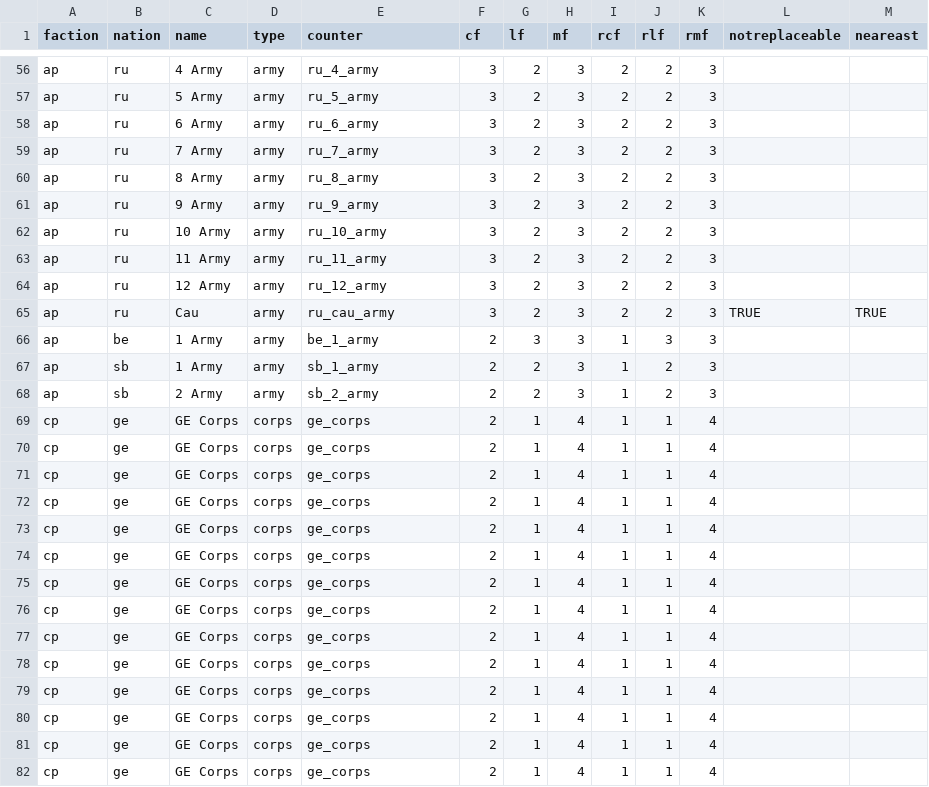
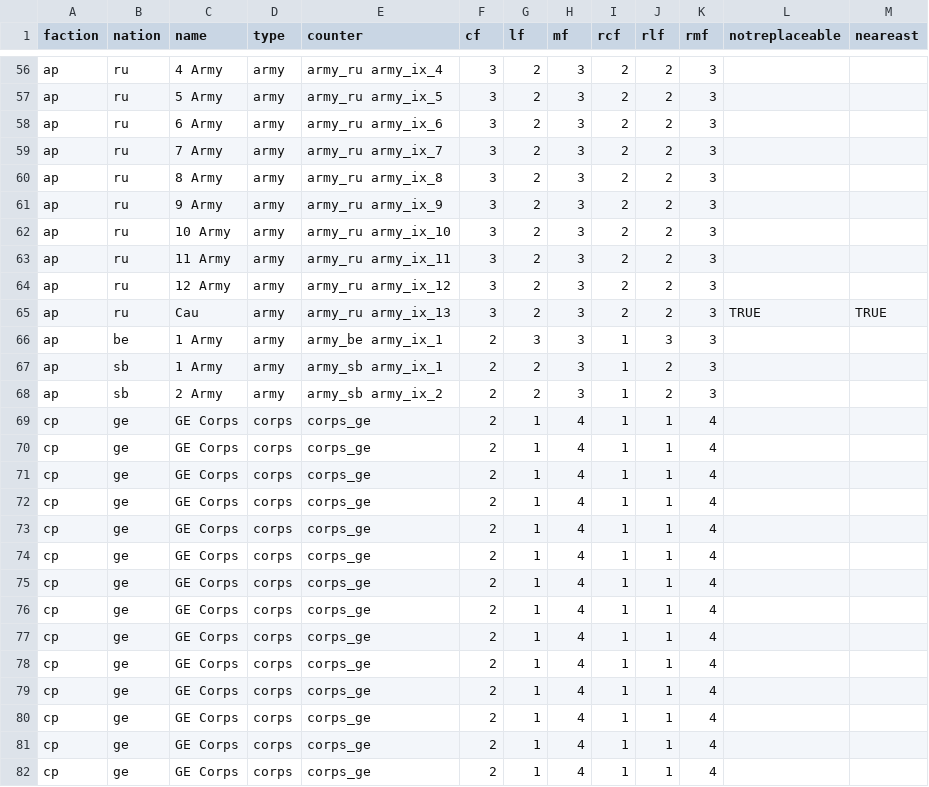
Before and after one commit to rally-the-troops/paths-of-glory, a CSV file: csv/pieces.csv, drawn as a sheet; only a part is shown, gaps mark what is left out; the diff covers the shown part only; the diff names each change by its address in the sheet, - before the commit and + after, or states it on an @@ line.

Commit message:
Fix pieces with incorrect counters specified in data

```diff
--- a/csv/pieces.csv
+++ b/csv/pieces.csv
-E56 (counter): ru_4_army
+E56 (counter): army_ru army_ix_4
-E57 (counter): ru_5_army
+E57 (counter): army_ru army_ix_5
-E58 (counter): ru_6_army
+E58 (counter): army_ru army_ix_6
-E59 (counter): ru_7_army
+E59 (counter): army_ru army_ix_7
-E60 (counter): ru_8_army
+E60 (counter): army_ru army_ix_8
-E61 (counter): ru_9_army
+E61 (counter): army_ru army_ix_9
-E62 (counter): ru_10_army
+E62 (counter): army_ru army_ix_10
-E63 (counter): ru_11_army
+E63 (counter): army_ru army_ix_11
-E64 (counter): ru_12_army
+E64 (counter): army_ru army_ix_12
-E65 (counter): ru_cau_army
+E65 (counter): army_ru army_ix_13
-E66 (counter): be_1_army
+E66 (counter): army_be army_ix_1
-E67 (counter): sb_1_army
+E67 (counter): army_sb army_ix_1
-E68 (counter): sb_2_army
+E68 (counter): army_sb army_ix_2
-E69:E82 (counter): ge_corps
+E69:E82 (counter): corps_ge
```
Also changed, not shown: 158 edited cells elsewhere in this file, 1 other file.
